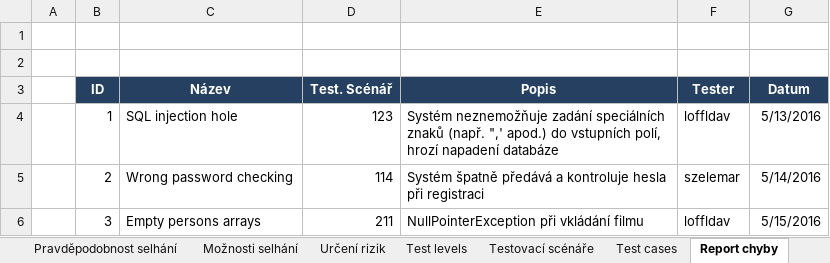
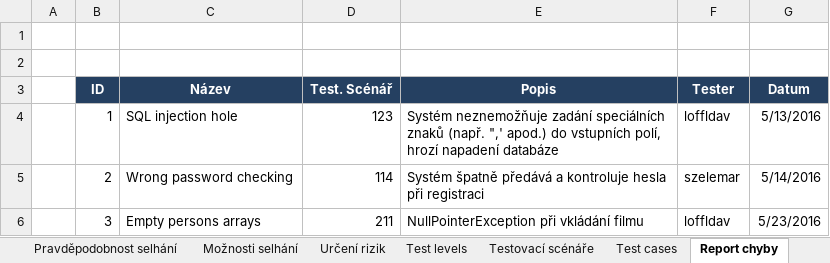
Before and after one commit to Plavit/CinemaSea, an Excel workbook: Documentation/Testing/CinemaSea_Testing_v.0.4.xlsx, sheet Report chyby, drawn as a sheet; values as stored, in another font and other column widths than the file's, no borders; the diff names each change by its address in the sheet, - before the commit and + after, or states it on an @@ line.

Commit message:
TESTING DOOONE

```diff
--- a/Documentation/Testing/CinemaSea_Testing_v.0.4.xlsx (sheet Report chyby)
+++ b/Documentation/Testing/CinemaSea_Testing_v.0.4.xlsx (sheet Report chyby)
-G6 (Datum): 5/15/2016
+G6 (Datum): 5/23/2016
```
Also changed, not shown: 5 other files.
